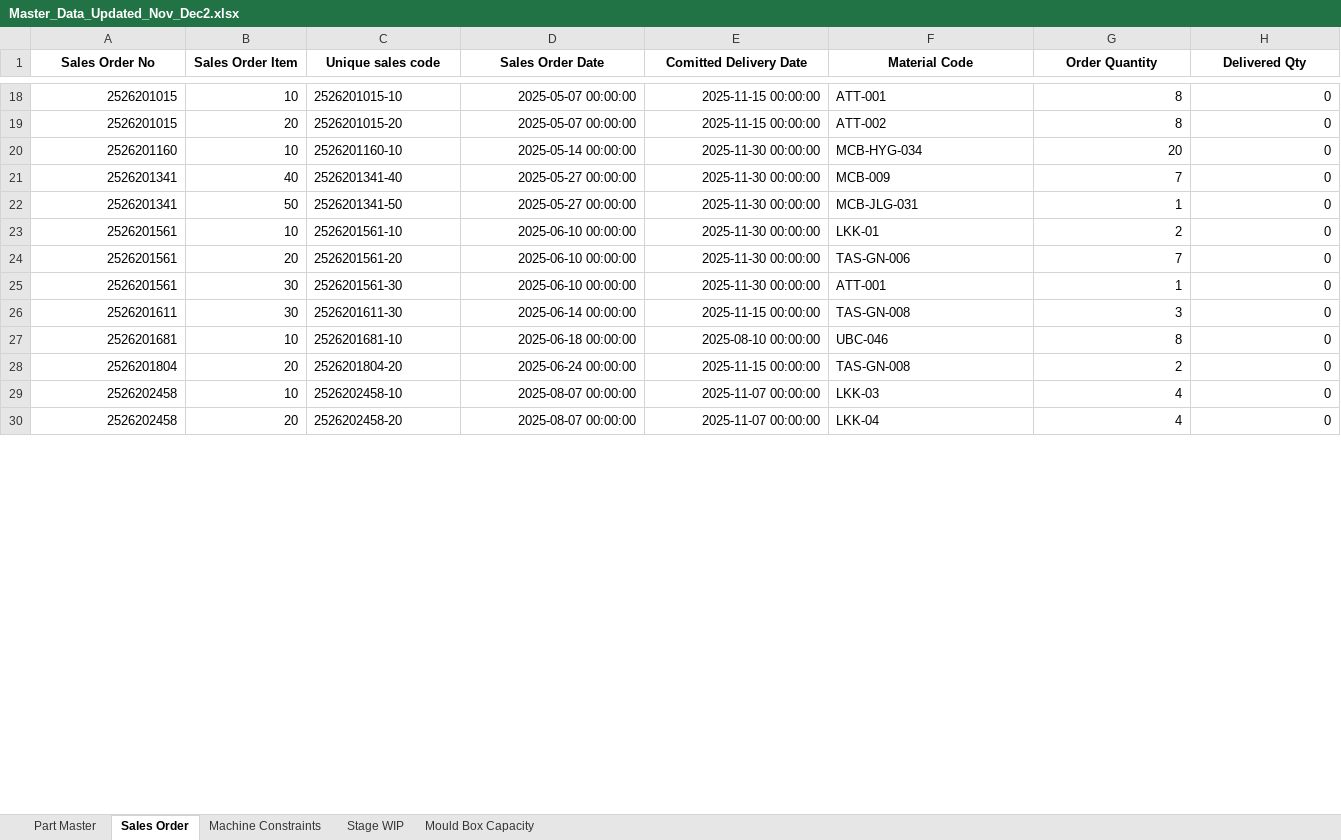
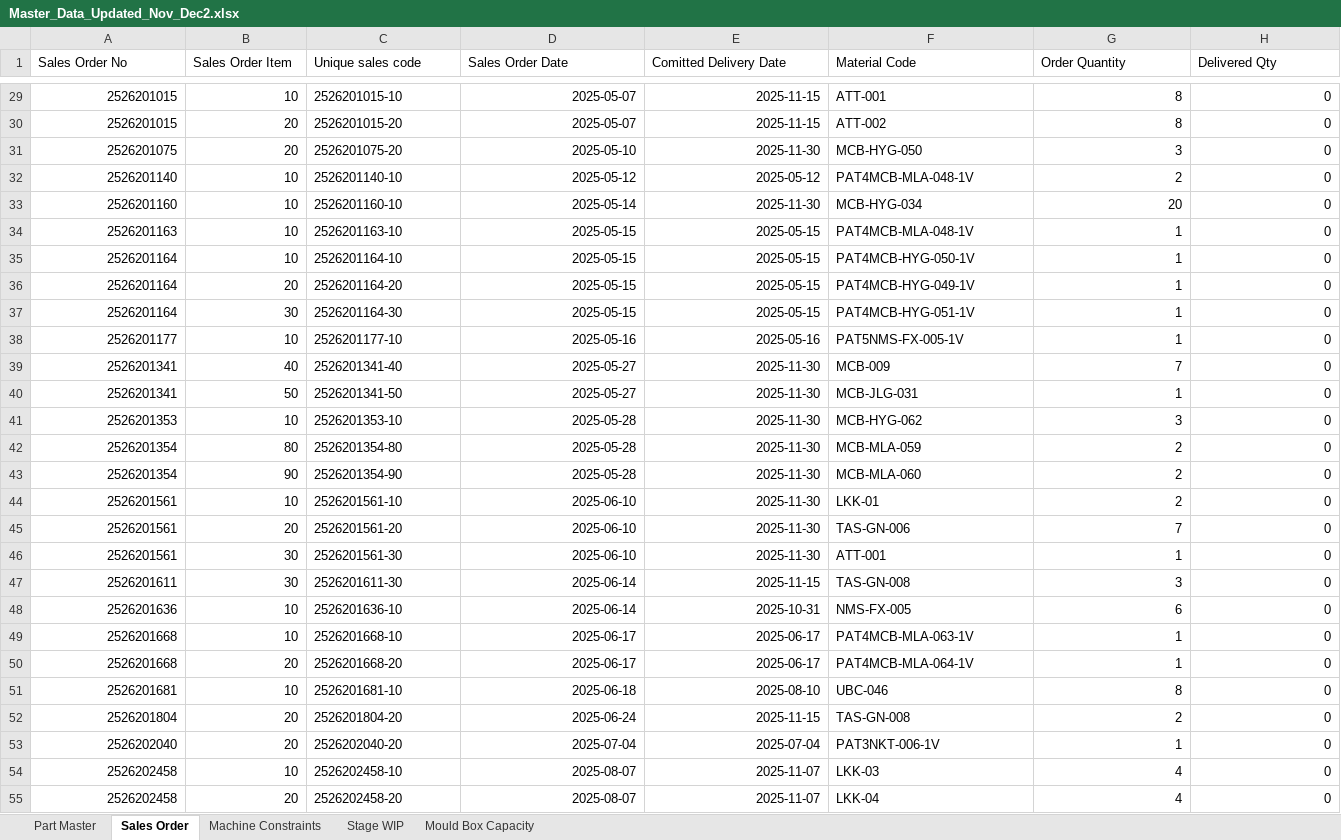
Before and after one commit to Monishkumarvr/PP-C, an Excel workbook: Master_Data_Updated_Nov_Dec2.xlsx, sheet Sales Order, drawn as a sheet; only a part is shown, gaps mark what is left out; values as stored, in another font and other column widths than the file's, no borders; addresses are those after the commit; rows hold the shown columns only; the diff covers the shown part only; the diff names each change by its address in the sheet, - before the commit and + after, or states it on an @@ line.

```diff
--- a/Master_Data_Updated_Nov_Dec2.xlsx (sheet Sales Order)
+++ b/Master_Data_Updated_Nov_Dec2.xlsx (sheet Sales Order)
@@ A1:H1 bold: on → off, alignment: center → left @@
-D29:D30 (Sales Order Date): 2025-05-07 00:00:00
+D29:D30 (Sales Order Date): 2025-05-07
-E29:E30 (Comitted Delivery Date): 2025-11-15 00:00:00
+E29:E30 (Comitted Delivery Date): 2025-11-15
+row 31: 2526201075 | 20 | 2526201075-20 | 2025-05-10 | 2025-11-30 | MCB-HYG-050 | 3 | 0
+row 32: 2526201140 | 10 | 2526201140-10 | 2025-05-12 | 2025-05-12 | PAT4MCB-MLA-048-1V | 2 | 0
-D33 (Sales Order Date): 2025-05-14 00:00:00
+D33 (Sales Order Date): 2025-05-14
-E33 (Comitted Delivery Date): 2025-11-30 00:00:00
+E33 (Comitted Delivery Date): 2025-11-30
+row 34: 2526201163 | 10 | 2526201163-10 | 2025-05-15 | 2025-05-15 | PAT4MCB-MLA-048-1V | 1 | 0
+row 35: 2526201164 | 10 | 2526201164-10 | 2025-05-15 | 2025-05-15 | PAT4MCB-HYG-050-1V | 1 | 0
+row 36: 2526201164 | 20 | 2526201164-20 | 2025-05-15 | 2025-05-15 | PAT4MCB-HYG-049-1V | 1 | 0
+row 37: 2526201164 | 30 | 2526201164-30 | 2025-05-15 | 2025-05-15 | PAT4MCB-HYG-051-1V | 1 | 0
+row 38: 2526201177 | 10 | 2526201177-10 | 2025-05-16 | 2025-05-16 | PAT5NMS-FX-005-1V | 1 | 0
-D39:D40 (Sales Order Date): 2025-05-27 00:00:00
+D39:D40 (Sales Order Date): 2025-05-27
-E39:E40 (Comitted Delivery Date): 2025-11-30 00:00:00
+E39:E40 (Comitted Delivery Date): 2025-11-30
+row 41: 2526201353 | 10 | 2526201353-10 | 2025-05-28 | 2025-11-30 | MCB-HYG-062 | 3 | 0
+row 42: 2526201354 | 80 | 2526201354-80 | 2025-05-28 | 2025-11-30 | MCB-MLA-059 | 2 | 0
+row 43: 2526201354 | 90 | 2526201354-90 | 2025-05-28 | 2025-11-30 | MCB-MLA-060 | 2 | 0
-D44:D46 (Sales Order Date): 2025-06-10 00:00:00
+D44:D46 (Sales Order Date): 2025-06-10
-E44:E46 (Comitted Delivery Date): 2025-11-30 00:00:00
+E44:E46 (Comitted Delivery Date): 2025-11-30
-D47 (Sales Order Date): 2025-06-14 00:00:00
+D47 (Sales Order Date): 2025-06-14
-E47 (Comitted Delivery Date): 2025-11-15 00:00:00
+E47 (Comitted Delivery Date): 2025-11-15
+row 48: 2526201636 | 10 | 2526201636-10 | 2025-06-14 | 2025-10-31 | NMS-FX-005 | 6 | 0
+row 49: 2526201668 | 10 | 2526201668-10 | 2025-06-17 | 2025-06-17 | PAT4MCB-MLA-063-1V | 1 | 0
+row 50: 2526201668 | 20 | 2526201668-20 | 2025-06-17 | 2025-06-17 | PAT4MCB-MLA-064-1V | 1 | 0
-D51 (Sales Order Date): 2025-06-18 00:00:00
+D51 (Sales Order Date): 2025-06-18
-E51 (Comitted Delivery Date): 2025-08-10 00:00:00
+E51 (Comitted Delivery Date): 2025-08-10
-D52 (Sales Order Date): 2025-06-24 00:00:00
+D52 (Sales Order Date): 2025-06-24
-E52 (Comitted Delivery Date): 2025-11-15 00:00:00
+E52 (Comitted Delivery Date): 2025-11-15
+row 53: 2526202040 | 20 | 2526202040-20 | 2025-07-04 | 2025-07-04 | PAT3NKT-006-1V | 1 | 0
-D54:D55 (Sales Order Date): 2025-08-07 00:00:00
+D54:D55 (Sales Order Date): 2025-08-07
-E54:E55 (Comitted Delivery Date): 2025-11-07 00:00:00
+E54:E55 (Comitted Delivery Date): 2025-11-07
```
Also changed, not shown: 14 added rows, 580 edited cells and cell formats elsewhere in this sheet, sheet Part Master, sheet Stage WIP, sheet Mould Box Capacity.
